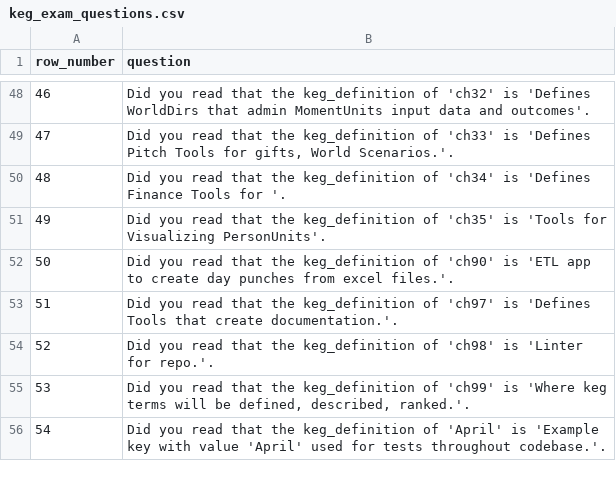
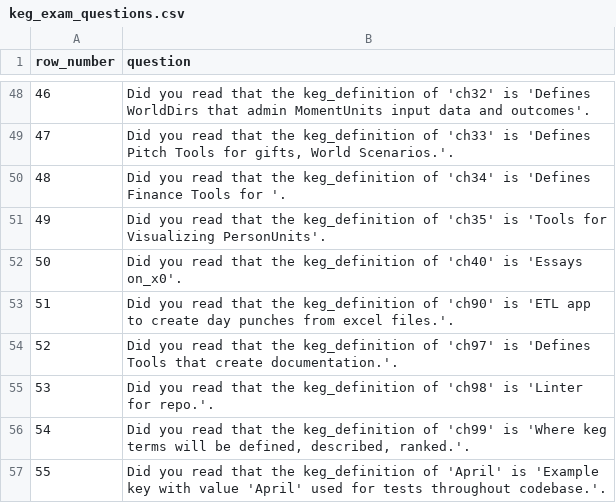
Before and after one commit to jschalk/jaar, a CSV file: src/ch99_glossary/derived/keg_exam_questions.csv, drawn as a sheet; only a part is shown, gaps mark what is left out; addresses are those after the commit; the diff names each change by its address in the sheet, - before the commit and + after, or states it on an @@ line.

Commit message:
init chapter 40 for essays

```diff
--- a/src/ch99_glossary/derived/keg_exam_questions.csv
+++ b/src/ch99_glossary/derived/keg_exam_questions.csv
+row 52: 50 | Did you read that the keg_definition of 'ch40' is 'Essays on_x0'.
@@ column A (row_number) renumbered from row 53 down @@
```
Also changed, not shown: 14 other files.
